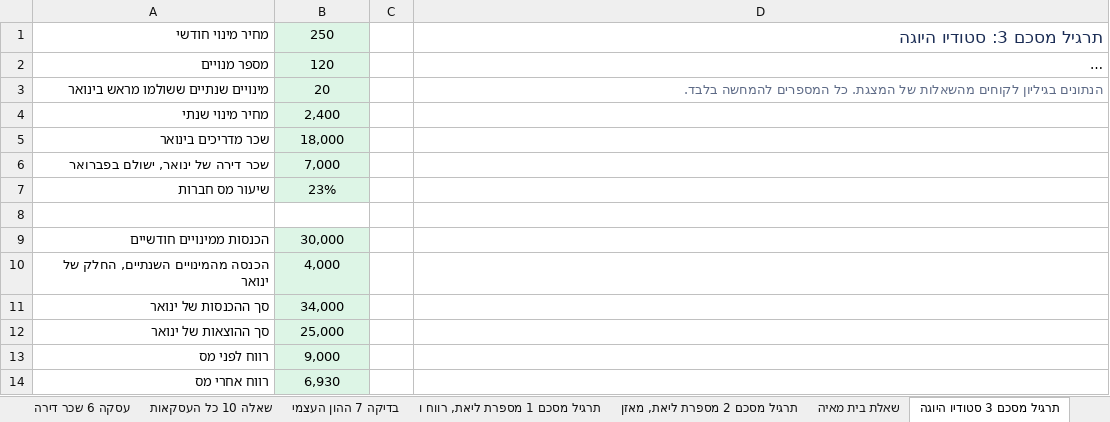
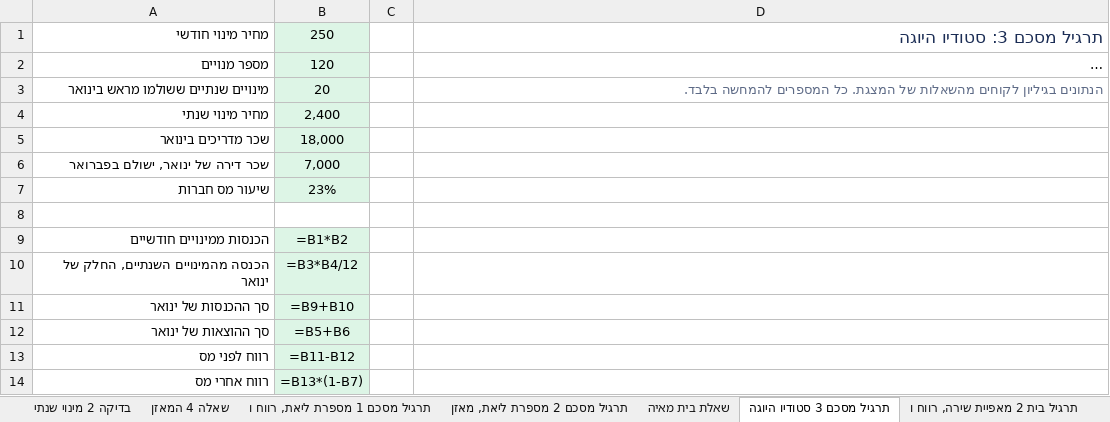
Before and after one commit to shaytsaban/colman-financial-analysis-managers, an Excel workbook: materials/practice-1-solutions.xlsx, sheet תרגיל מסכם 3 סטודיו היוגה, drawn as a sheet; long unchanged cells end in …; values as stored, in another font and other column widths than the file's, no borders; formulas without a stored value are shown as written; the diff names each change by its address in the sheet, - before the commit and + after, or states it on an @@ line.

```diff
--- a/materials/practice-1-solutions.xlsx (sheet תרגיל מסכם 3 סטודיו היוגה)
+++ b/materials/practice-1-solutions.xlsx (sheet תרגיל מסכם 3 סטודיו היוגה)
-sheet tab: עסקה 6 שכר דירה
-sheet tab: שאלה 10 כל העסקאות
-sheet tab: בדיקה 7 ההון העצמי
-B9: 30,000
+B9: =B1*B2
-B10: 4,000
+B10: =B3*B4/12
-B11: 34,000
+B11: =B9+B10
-B12: 25,000
+B12: =B5+B6
-B13: 9,000
+B13: =B11-B12
-B14: 6,930
+B14: =B13*(1-B7)
```
Also changed, not shown: sheet הוראות, sheet שאלה 2 דוח רווח והפסד, sheet תרגיל מסכם 1 מספרת ליאת, רווח ו, sheet תרגיל בית 2 מאפיית שירה, רווח ו, sheet שאלה 4 המאזן, sheet תרגיל בית 3 מאפיית שירה, מאזן, 7 more sheets, other sheet tabs, materials/practice-1.xlsx, 18 other files.
